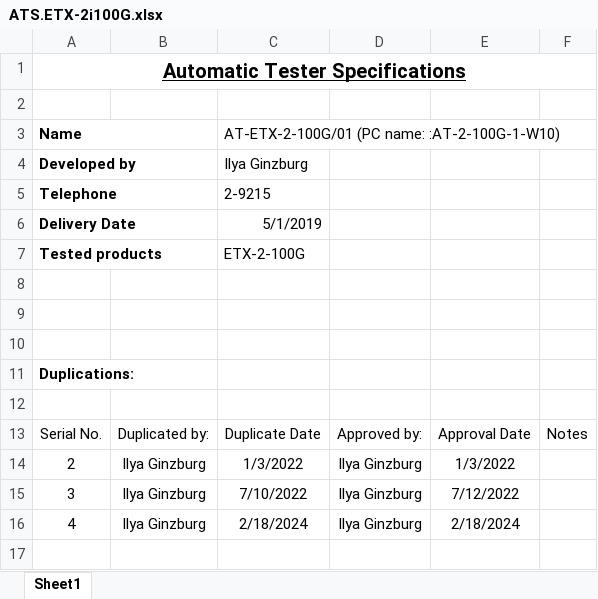
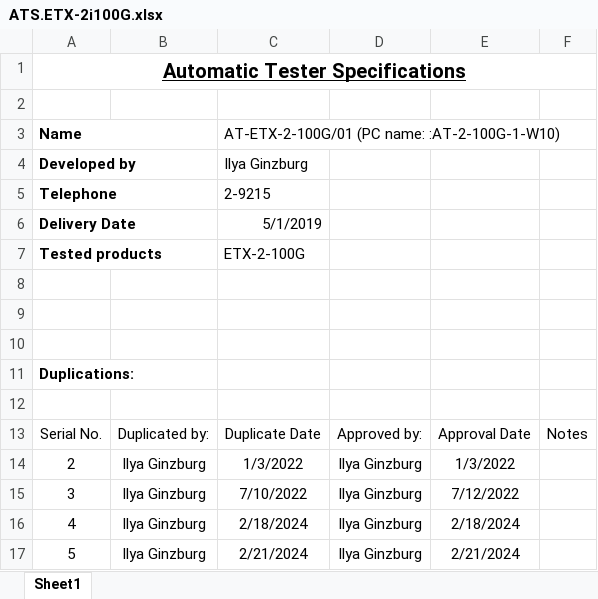
Before and after one commit to RadIlyaG/ETX-2i-100G, an Excel workbook: Docs/ATS.ETX-2i100G.xlsx, sheet Sheet1, drawn as a sheet; values as stored, in another font and other column widths than the file's, no borders; table styles not drawn; the diff names each change by its address in the sheet, - before the commit and + after, or states it on an @@ line.

Commit message:
Provide ATE-05 to BADAS

```diff
--- a/Docs/ATS.ETX-2i100G.xlsx (sheet Sheet1)
+++ b/Docs/ATS.ETX-2i100G.xlsx (sheet Sheet1)
+row 17: 5 | Ilya Ginzburg | 2/21/2024 | Ilya Ginzburg | 2/21/2024
```
